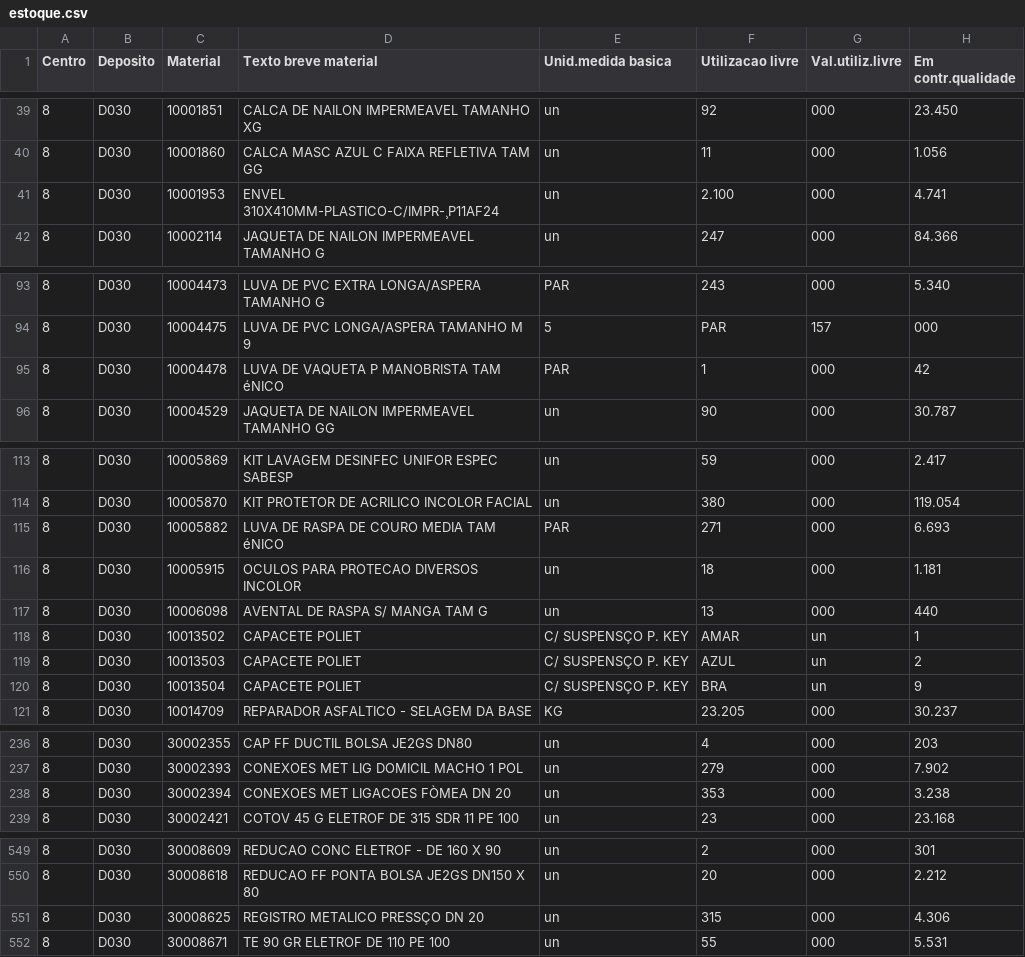
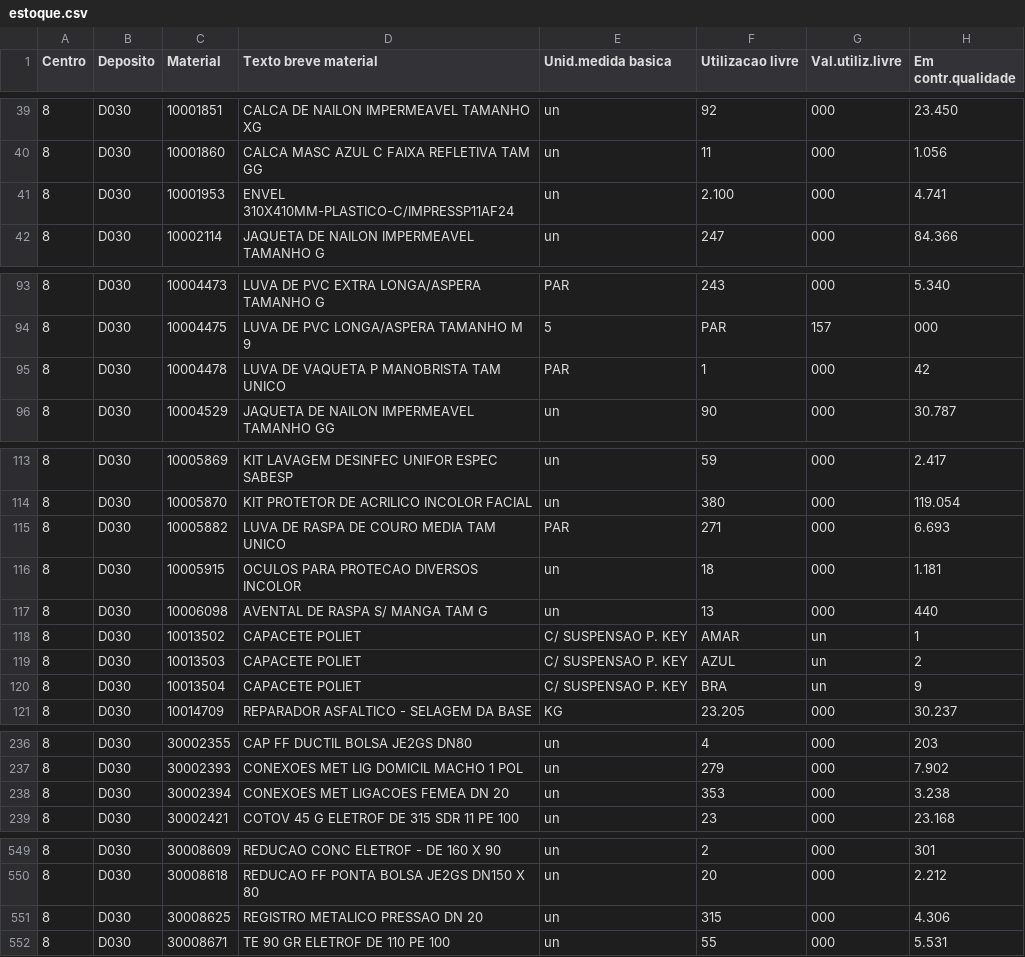
Before and after one commit to glinodossantos/SABESP, a CSV file: estoque.csv, drawn as a sheet; only a part is shown, gaps mark what is left out; the diff covers the shown part only; the diff names each change by its address in the sheet, - before the commit and + after, or states it on an @@ line.

Commit message:
Add files via upload

```diff
--- a/estoque.csv
+++ b/estoque.csv
-D41 (Texto breve material): ENVEL 310X410MM-PLASTICO-C/IMPR-¸P11AF24
+D41 (Texto breve material): ENVEL 310X410MM-PLASTICO-C/IMPRESSP11AF24
-D95 (Texto breve material): LUVA DE VAQUETA P MANOBRISTA TAM éNICO
+D95 (Texto breve material): LUVA DE VAQUETA P MANOBRISTA TAM UNICO
-D115 (Texto breve material): LUVA DE RASPA DE COURO MEDIA TAM éNICO
+D115 (Texto breve material): LUVA DE RASPA DE COURO MEDIA TAM UNICO
-E118:E120 (Unid.medida basica): C/ SUSPENSÇO P. KEY
+E118:E120 (Unid.medida basica): C/ SUSPENSAO P. KEY
-D238 (Texto breve material): CONEXOES MET LIGACOES FÒMEA DN 20
+D238 (Texto breve material): CONEXOES MET LIGACOES FEMEA DN 20
-D551 (Texto breve material): REGISTRO METALICO PRESSÇO DN 20
+D551 (Texto breve material): REGISTRO METALICO PRESSAO DN 20
```
Also changed, not shown: 1 edited cell elsewhere in this file.
